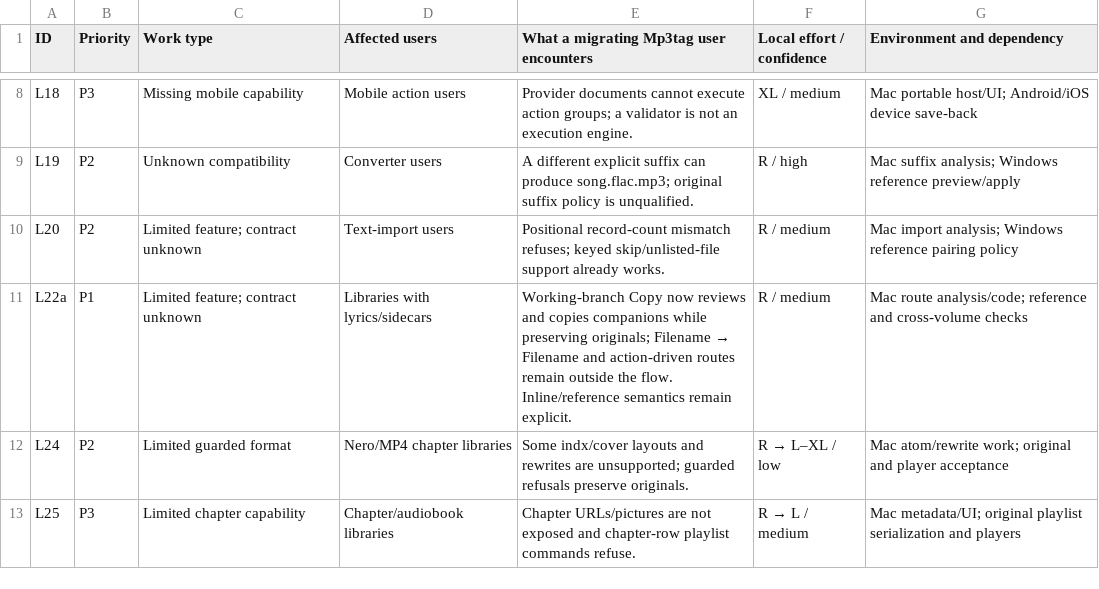
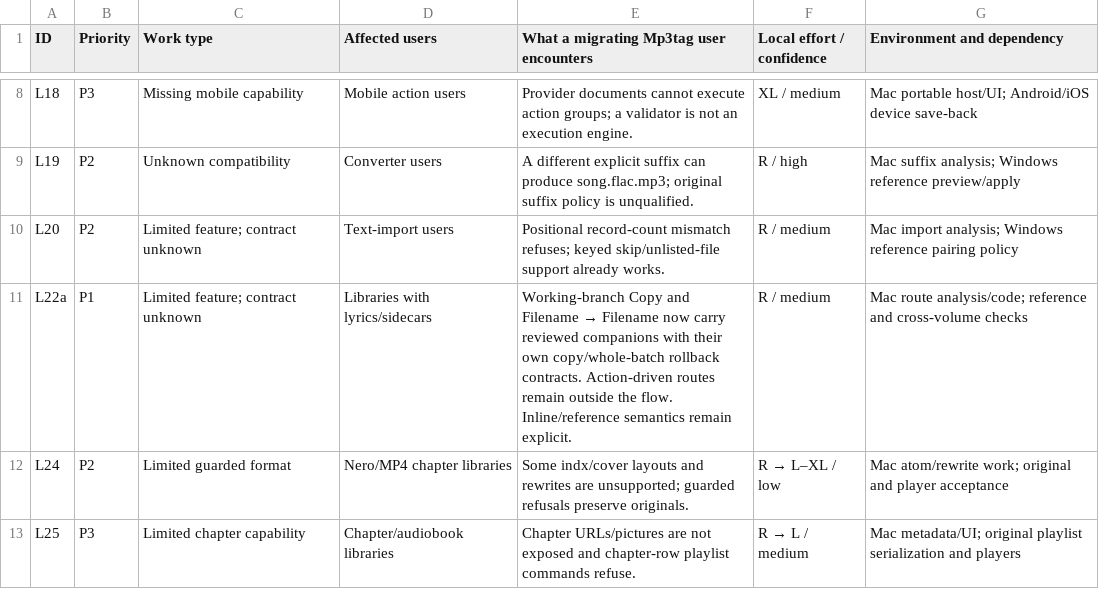
Before and after one commit to johnneerdael/TagGroove, a CSV file: docs/handover/PARITY-PRIORITIES.csv, drawn as a sheet; only a part is shown, gaps mark what is left out.

Commit message:
feat(converters): rename reviewed companions with filenames

```diff
--- a/docs/handover/PARITY-PRIORITIES.csv
+++ b/docs/handover/PARITY-PRIORITIES.csv
@@ -10,3 +10,3 @@ L19,P2,Unknown compatibility,Converter users,A different explicit suffix can pro
 L20,P2,Limited feature; contract unknown,Text-import users,Positional record-count mismatch refuses; keyed skip/unlisted-file support already works.,R / medium,Mac import analysis; Windows reference pairing policy
-L22a,P1,Limited feature; contract unknown,Libraries with lyrics/sidecars,Working-branch Copy now reviews and copies companions while preserving originals; Filename → Filename and action-driven routes remain outside the flow. Inline/reference semantics remain explicit.,R / medium,Mac route analysis/code; reference and cross-volume checks
+L22a,P1,Limited feature; contract unknown,Libraries with lyrics/sidecars,Working-branch Copy and Filename → Filename now carry reviewed companions with their own copy/whole-batch rollback contracts. Action-driven routes remain outside the flow. Inline/reference semantics remain explicit.,R / medium,Mac route analysis/code; reference and cross-volume checks
 L24,P2,Limited guarded format,Nero/MP4 chapter libraries,Some indx/cover layouts and rewrites are unsupported; guarded refusals preserve originals.,R → L–XL / low,Mac atom/rewrite work; original and player acceptance
```
Also changed, not shown: 22 other files.
